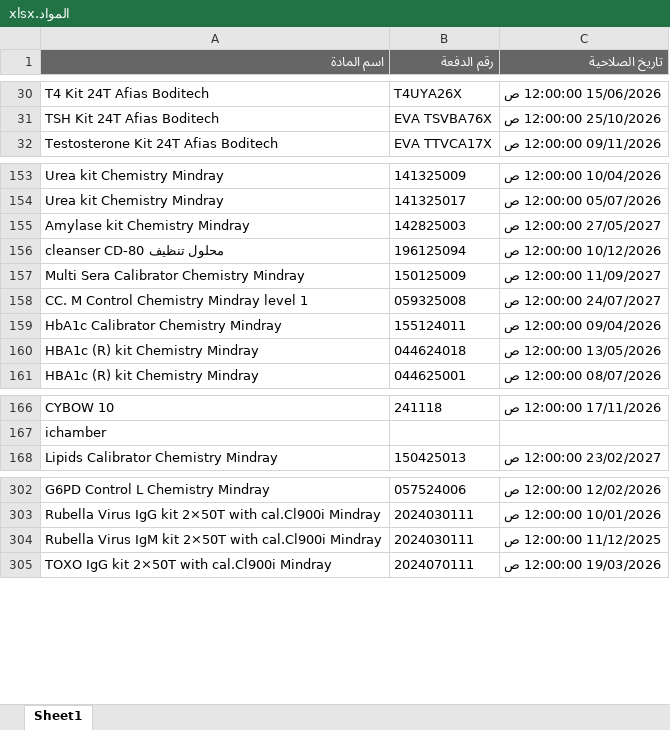
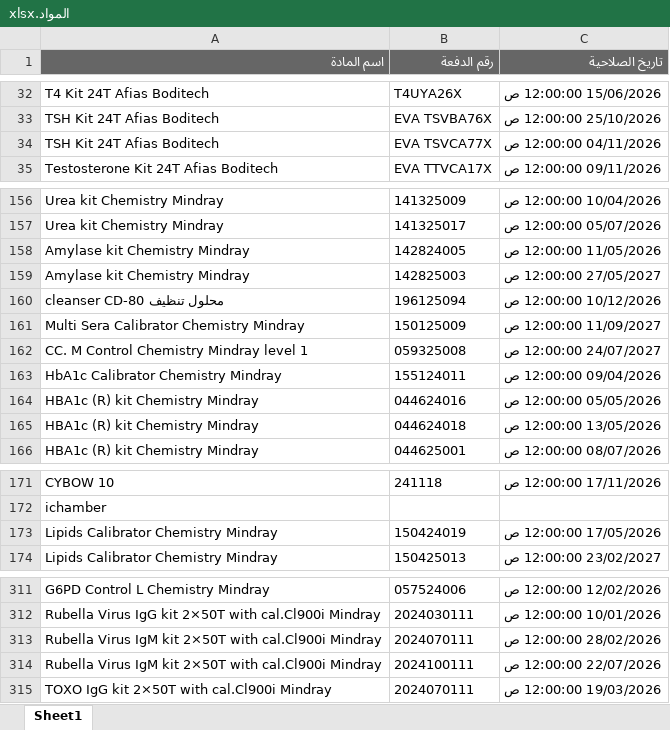
Before and after one commit to abdallawolf92/expiry-check, an Excel workbook: المواد.xlsx, sheet Sheet1, drawn as a sheet; only a part is shown, gaps mark what is left out; values as stored, in another font and other column widths than the file's, no borders; addresses are those after the commit; the diff covers the shown part only; the diff names each change by its address in the sheet, - before the commit and + after, or states it on an @@ line.

```diff
--- a/المواد.xlsx (sheet Sheet1)
+++ b/المواد.xlsx (sheet Sheet1)
+row 34: TSH Kit 24T Afias Boditech | EVA TSVCA77X | 04/11/2026 12:00:00 ص
+row 158: Amylase kit Chemistry Mindray | 142824005 | 11/05/2026 12:00:00 ص
+row 164: HBA1c (R) kit Chemistry Mindray | 044624016 | 05/05/2026 12:00:00 ص
+row 173: Lipids Calibrator Chemistry Mindray | 150424019 | 17/05/2026 12:00:00 ص
-B313 (رقم الدفعة): 2024030111
+B313 (رقم الدفعة): 2024070111
-C313 (تاريخ الصلاحية): 11/12/2025 12:00:00 ص
+C313 (تاريخ الصلاحية): 28/02/2026 12:00:00 ص
+row 314: Rubella Virus IgM kit 2×50T with cal.Cl900i Mindray | 2024100111 | 22/07/2026 12:00:00 ص
```
Also changed, not shown: 15 added rows and 12 removed rows elsewhere in this sheet.
